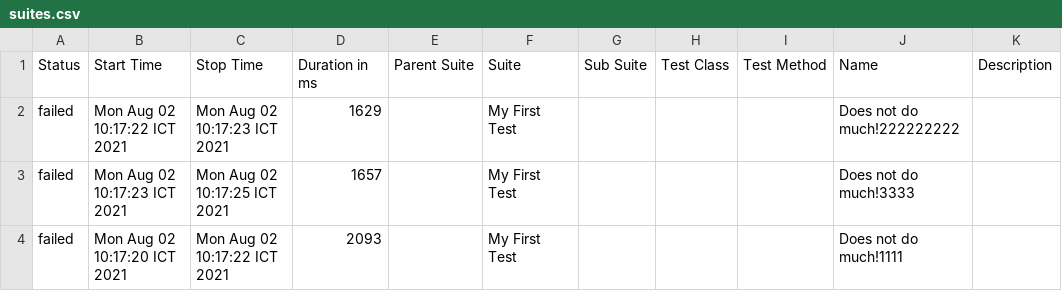
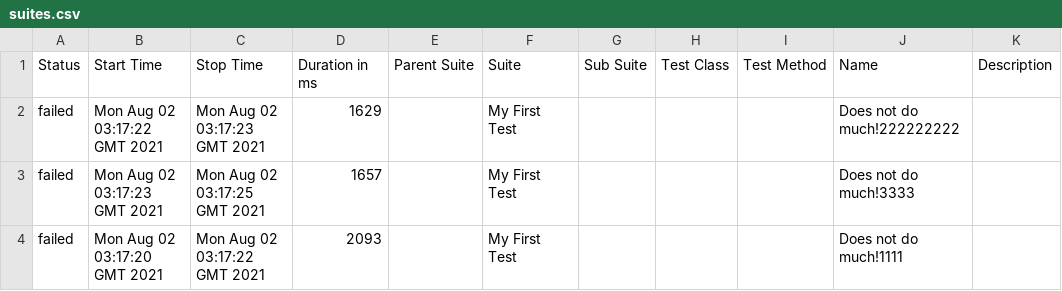
Before and after one commit to xuanbach174/cypress_and_githubaction, a CSV file: allure-report/data/suites.csv, drawn as a sheet.

Commit message:
[chore] autogenerate Allure report

```diff
--- a/allure-report/data/suites.csv
+++ b/allure-report/data/suites.csv
@@ -1,4 +1,4 @@
 "Status","Start Time","Stop Time","Duration in ms","Parent Suite","Suite","Sub Suite","Test Class","Test Method","Name","Description"
-"failed","Mon Aug 02 10:17:22 ICT 2021","Mon Aug 02 10:17:23 ICT 2021","1629","","My First Test","","","","Does not do much!222222222",""
-"failed","Mon Aug 02 10:17:23 ICT 2021","Mon Aug 02 10:17:25 ICT 2021","1657","","My First Test","","","","Does not do much!3333",""
-"failed","Mon Aug 02 10:17:20 ICT 2021","Mon Aug 02 10:17:22 ICT 2021","2093","","My First Test","","","","Does not do much!1111",""
+"failed","Mon Aug 02 03:17:22 GMT 2021","Mon Aug 02 03:17:23 GMT 2021","1629","","My First Test","","","","Does not do much!222222222",""
+"failed","Mon Aug 02 03:17:23 GMT 2021","Mon Aug 02 03:17:25 GMT 2021","1657","","My First Test","","","","Does not do much!3333",""
+"failed","Mon Aug 02 03:17:20 GMT 2021","Mon Aug 02 03:17:22 GMT 2021","2093","","My First Test","","","","Does not do much!1111",""
```
Also changed, not shown: 36 other files.
